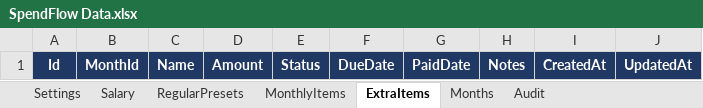
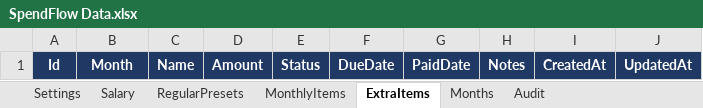
Before and after one commit to SamuvelNatarajanOfficial/SpendFlow, an Excel workbook: docs/Sample-structure/SpendFlow Data.xlsx, sheet ExtraItems, drawn as a sheet; values as stored, in another font and other column widths than the file's, no borders; charts and pictures not drawn; the diff names each change by its address in the sheet, - before the commit and + after, or states it on an @@ line.

```diff
--- a/docs/Sample-structure/SpendFlow Data.xlsx (sheet ExtraItems)
+++ b/docs/Sample-structure/SpendFlow Data.xlsx (sheet ExtraItems)
-B1: MonthId
+B1: Month
```
Also changed, not shown: sheet RegularPresets, sheet Salary, sheet MonthlyItems, charts or pictures.
